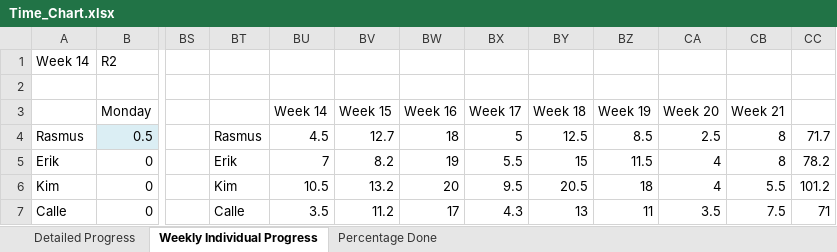
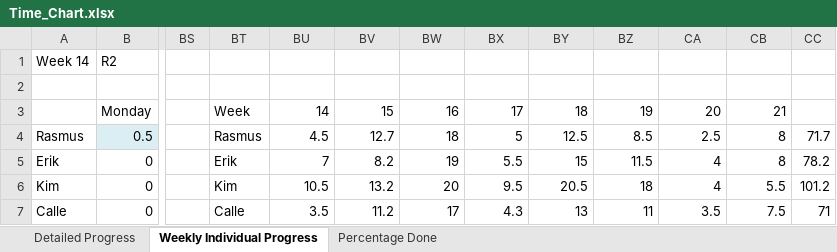
Before and after one commit to rasmustilljander/FOOT_Pacman, an Excel workbook: Reports/Time_Chart.xlsx, sheet Weekly Individual Progress, drawn as a sheet; only a part is shown, gaps mark what is left out; values as stored, in another font and other column widths than the file's, no borders; the diff names each change by its address in the sheet, - before the commit and + after, or states it on an @@ line.

Commit message:
Finished L4

```diff
--- a/Reports/Time_Chart.xlsx (sheet Weekly Individual Progress)
+++ b/Reports/Time_Chart.xlsx (sheet Weekly Individual Progress)
-BT3: (empty)
+BT3: Week
-BU3: Week 14
+BU3: 14
-BV3: Week 15
+BV3: 15
-BW3: Week 16
+BW3: 16
-BX3: Week 17
+BX3: 17
-BY3: Week 18
+BY3: 18
-BZ3: Week 19
+BZ3: 19
-CA3: Week 20
+CA3: 20
-CB3: Week 21
+CB3: 21
```
